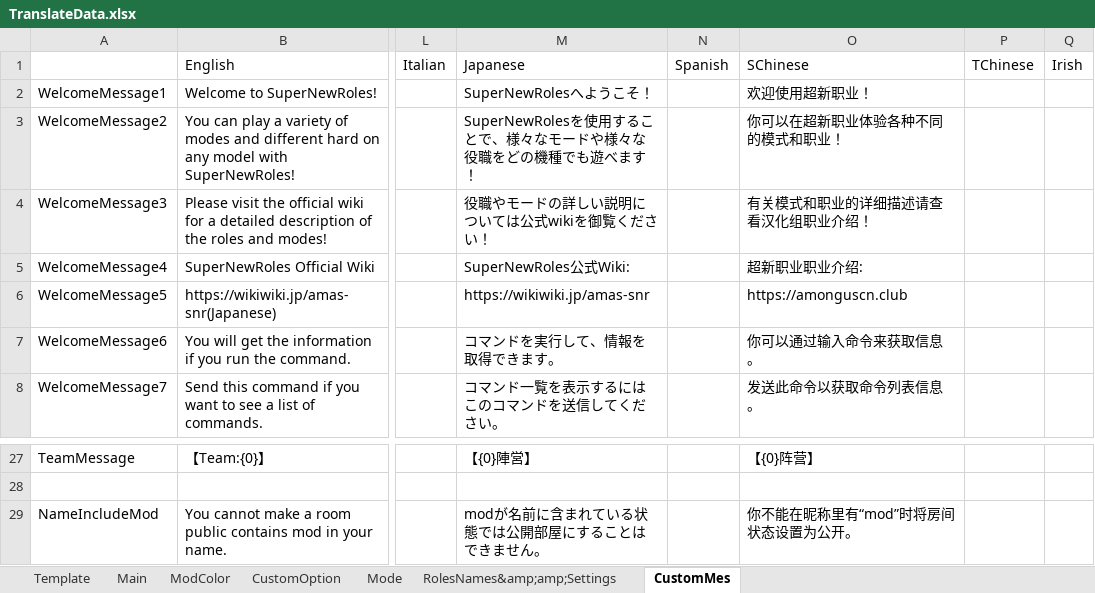
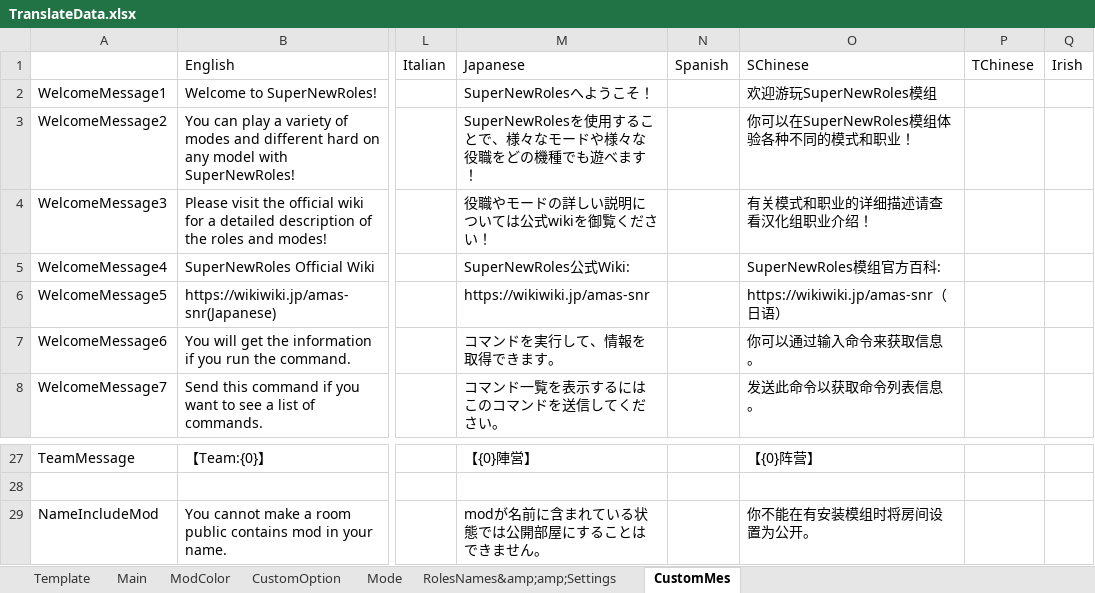
Before and after one commit to SuperNewRoles/SuperNewRoles, an Excel workbook: TranslateData.xlsx, sheet CustomMes, drawn as a sheet; only a part is shown, gaps mark what is left out; values as stored, in another font and other column widths than the file's, no borders; the diff names each change by its address in the sheet, - before the commit and + after, or states it on an @@ line.

```diff
--- a/TranslateData.xlsx (sheet CustomMes)
+++ b/TranslateData.xlsx (sheet CustomMes)
-O2: 欢迎使用超新职业！
+O2: 欢迎游玩SuperNewRoles模组
-O3: 你可以在超新职业体验各种不同的模式和职业！
+O3: 你可以在SuperNewRoles模组体验各种不同的模式和职业！
-O5: 超新职业职业介绍:
+O5: SuperNewRoles模组官方百科:
-O6: https://amonguscn.club
+O6: https://wikiwiki.jp/amas-snr（日语）
-O29: 你不能在昵称里有“mod”时将房间状态设置为公开。
+O29: 你不能在有安装模组时将房间设置为公开。
```
Also changed, not shown: sheet RolesNames&amp;amp;Settings, sheet ModColor, sheet Mode, sheet CustomOption, sheet Main.
